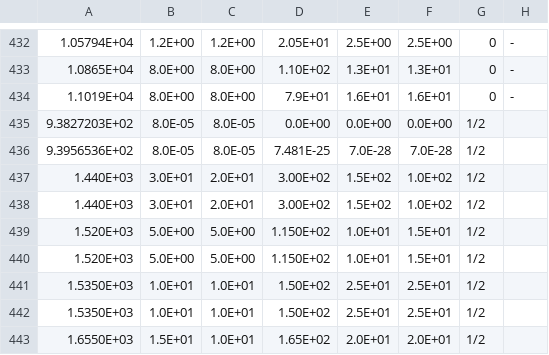
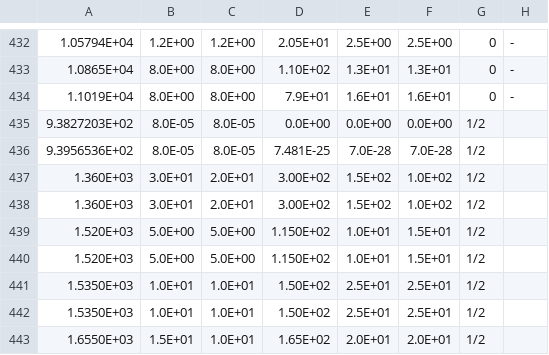
Before and after one commit to GooFit/AmpGen, a CSV file: options/mass_width.csv, drawn as a sheet; only a part is shown, gaps mark what is left out; the diff names each change by its address in the sheet, - before the commit and + after, or states it on an @@ line.

```diff
--- a/options/mass_width.csv
+++ b/options/mass_width.csv
-A437:A438: 1.440E+03
+A437:A438: 1.360E+03
```
Also changed, not shown: 38 other files.
